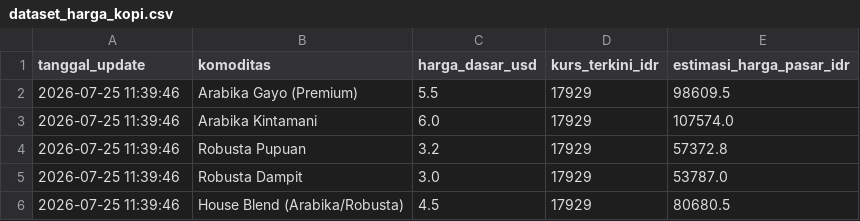
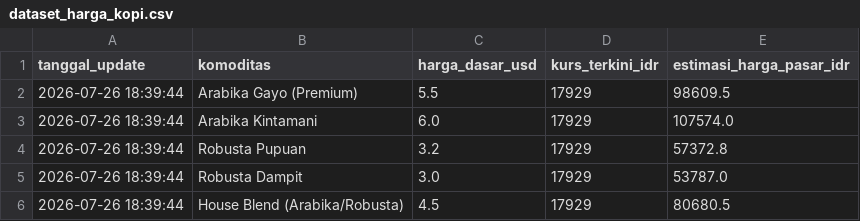
Before and after one commit to IPutuKrisnaPramanaYuda/HargaKomoditasKopi, a CSV file: dataset_harga_kopi.csv, drawn as a sheet.

Commit message:
Update Harian Harga Kopi: 2026-07-26 18:39:44

```diff
--- a/dataset_harga_kopi.csv
+++ b/dataset_harga_kopi.csv
@@ -1,6 +1,6 @@
 tanggal_update,komoditas,harga_dasar_usd,kurs_terkini_idr,estimasi_harga_pasar_idr
-2026-07-25 11:39:46,Arabika Gayo (Premium),5.5,17929,98609.5
-2026-07-25 11:39:46,Arabika Kintamani,6.0,17929,107574.0
-2026-07-25 11:39:46,Robusta Pupuan,3.2,17929,57372.8
-2026-07-25 11:39:46,Robusta Dampit,3.0,17929,53787.0
-2026-07-25 11:39:46,House Blend (Arabika/Robusta),4.5,17929,80680.5
+2026-07-26 18:39:44,Arabika Gayo (Premium),5.5,17929,98609.5
+2026-07-26 18:39:44,Arabika Kintamani,6.0,17929,107574.0
+2026-07-26 18:39:44,Robusta Pupuan,3.2,17929,57372.8
+2026-07-26 18:39:44,Robusta Dampit,3.0,17929,53787.0
+2026-07-26 18:39:44,House Blend (Arabika/Robusta),4.5,17929,80680.5
```
